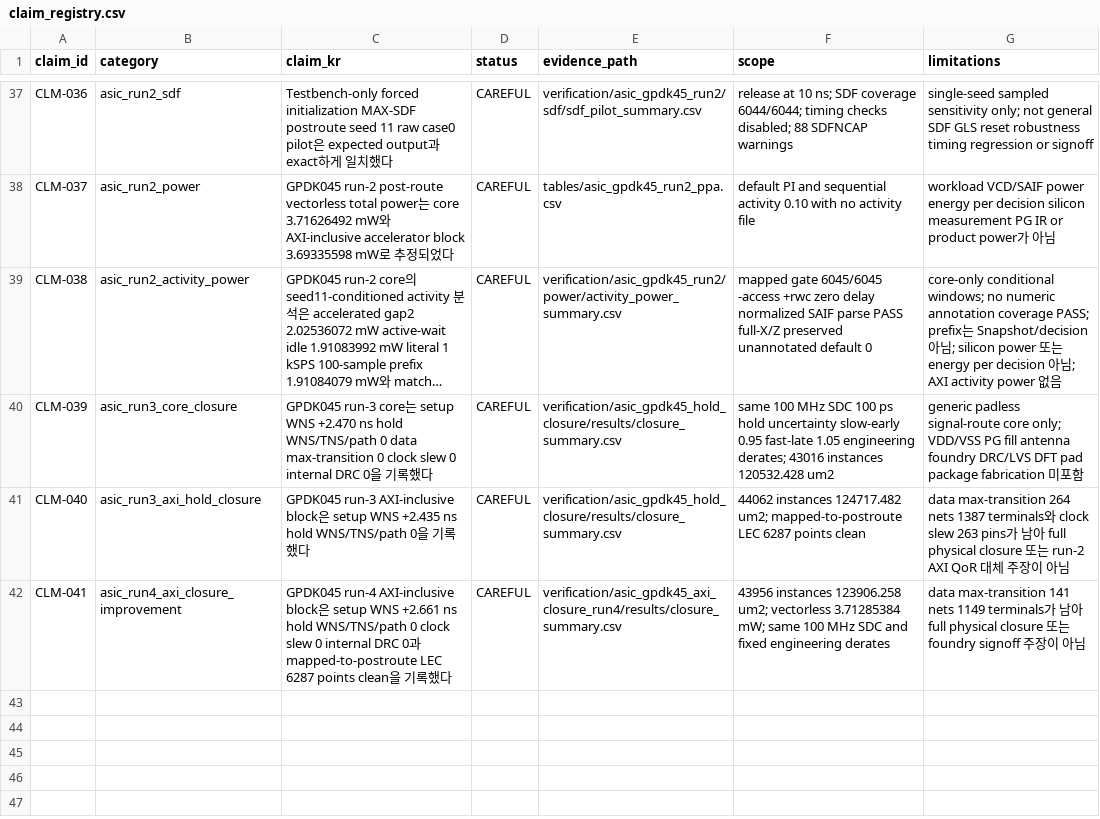
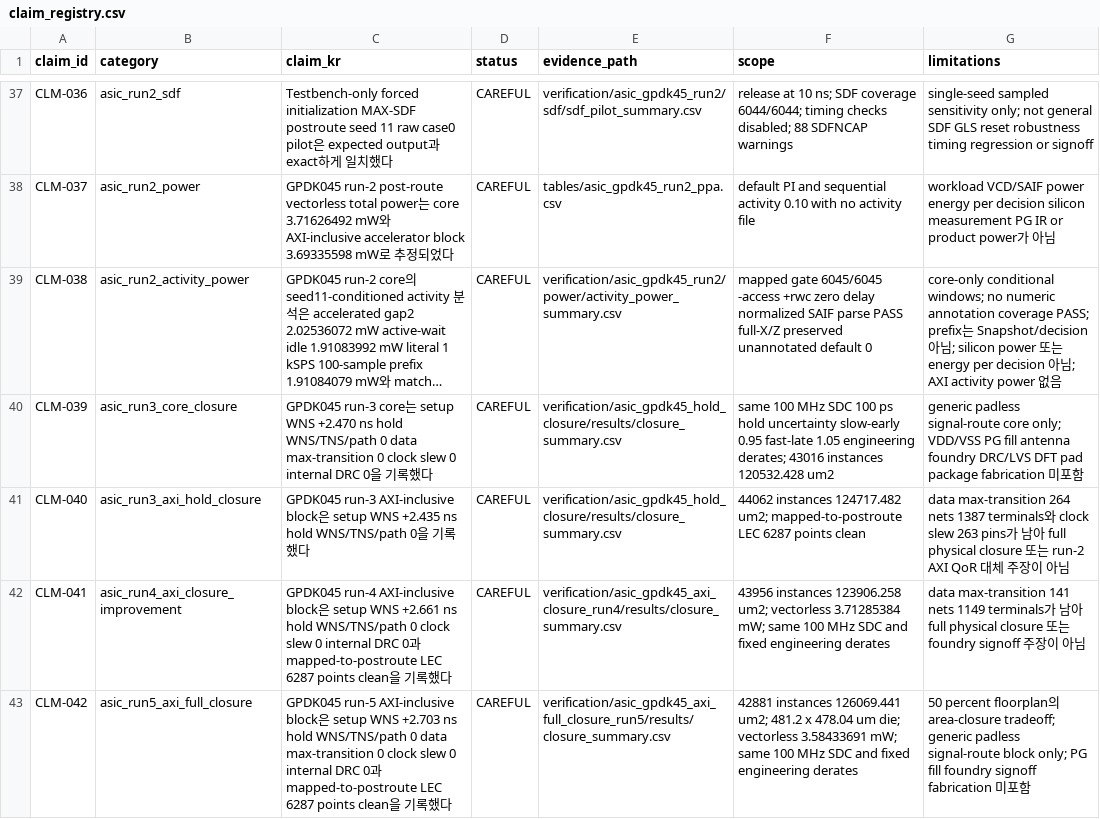
Before and after one commit to Sheep-gun/SNN-ECG-Streaming-4-Class-Classifier, a CSV file: project_registry/claim_registry.csv, drawn as a sheet; only a part is shown, gaps mark what is left out; long unchanged cells end in ….

```diff
--- a/project_registry/claim_registry.csv
+++ b/project_registry/claim_registry.csv
@@ -42 +42,2 @@ CLM-040,asic_run3_axi_hold_closure,"GPDK045 run-3 AXI-inclusive block은 setup W
 CLM-041,asic_run4_axi_closure_improvement,"GPDK045 run-4 AXI-inclusive block은 setup WNS +2.661 ns hold WNS/TNS/path 0 clock slew 0 internal DRC 0과 mapped-to-postroute LEC 6287 points clean을 기록했다",CAREFUL,verification/asic_gpdk45_axi_closure_run4/results/closure_summary.csv,"43956 instances 123906.258 um2; vectorless 3.71285384 mW; same 100 MHz SDC and fixed engineering derates","data max-transition 141 nets 1149 terminals가 남아 full physical closure 또는 foundry signoff 주장이 아님"
+CLM-042,asic_run5_axi_full_closure,"GPDK045 run-5 AXI-inclusive block은 setup WNS +2.703 ns hold WNS/TNS/path 0 data max-transition 0 clock slew 0 internal DRC 0과 mapped-to-postroute LEC 6287 points clean을 기록했다",CAREFUL,verification/asic_gpdk45_axi_full_closure_run5/results/closure_summary.csv,"42881 instances 126069.441 um2; 481.2 x 478.04 um die; vectorless 3.58433691 mW; same 100 MHz SDC and fixed engineering derates","50 percent floorplan의 area-closure tradeoff; generic padless signal-route block only; PG fill foundry signoff fabrication 미포함"
```
Also changed, not shown: project_registry/artifact_manifest.csv, project_registry/unresolved_artifacts.csv, 30 other files.
